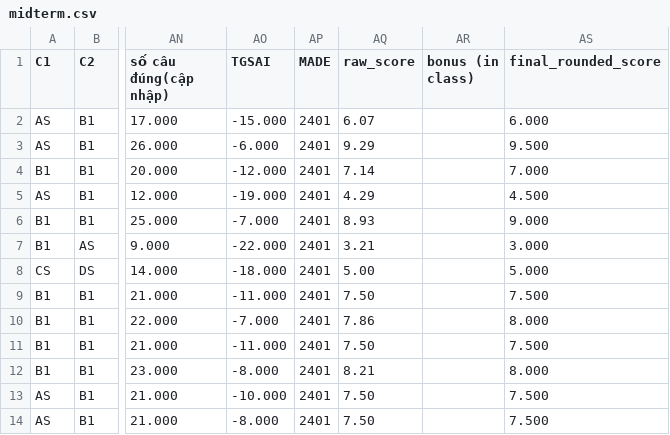
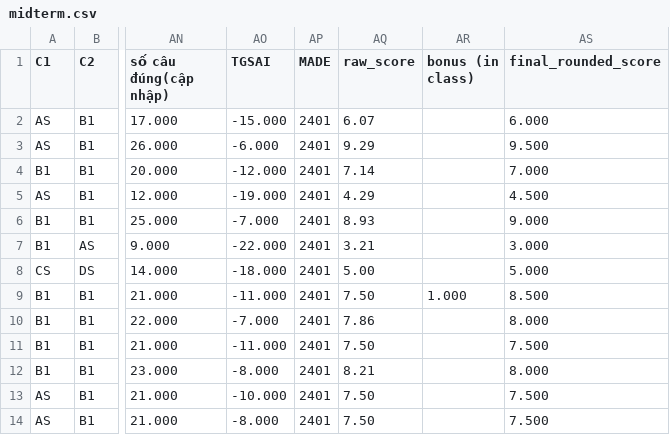
Before and after one commit to ThanhBinhTran/ThanhBinhTran.github.io, a CSV file: DigitalSystemDesignHDLScore/2024_HK232/midterm.csv, drawn as a sheet; only a part is shown, gaps mark what is left out; the diff names each change by its address in the sheet, - before the commit and + after, or states it on an @@ line.

Commit message:
update score

```diff
--- a/DigitalSystemDesignHDLScore/2024_HK232/midterm.csv
+++ b/DigitalSystemDesignHDLScore/2024_HK232/midterm.csv
-AR9 (bonus (in class)): (empty)
+AR9 (bonus (in class)): 1.000
-AS9 (final_rounded_score): 7.500
+AS9 (final_rounded_score): 8.500
```
